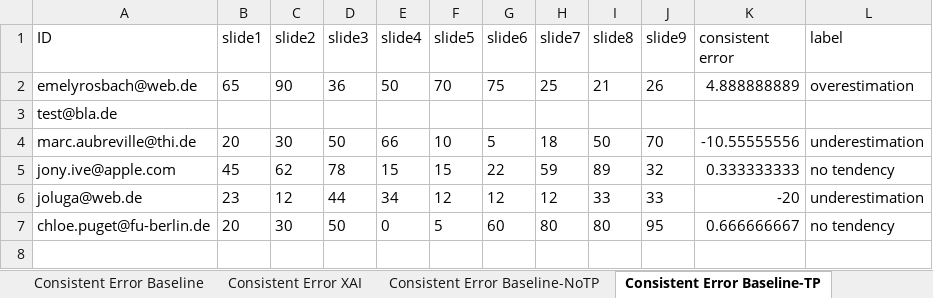
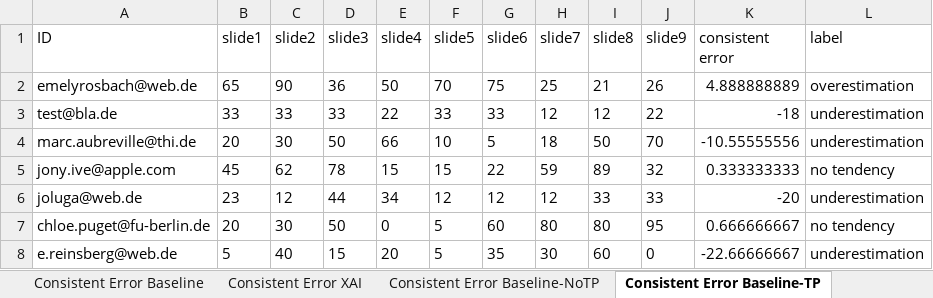
Before and after one commit to emelyrosbach/masterthesis, an Excel workbook: results.xlsx, sheet Consistent Error Baseline-TP, drawn as a sheet; values as stored, in another font and other column widths than the file's, no borders; the diff names each change by its address in the sheet, - before the commit and + after, or states it on an @@ line.

```diff
--- a/results.xlsx (sheet Consistent Error Baseline-TP)
+++ b/results.xlsx (sheet Consistent Error Baseline-TP)
-B3 (slide1): (empty)
+B3 (slide1): 33
-C3 (slide2): (empty)
+C3 (slide2): 33
-D3 (slide3): (empty)
+D3 (slide3): 33
-E3 (slide4): (empty)
+E3 (slide4): 22
-F3 (slide5): (empty)
+F3 (slide5): 33
-G3 (slide6): (empty)
+G3 (slide6): 33
-H3 (slide7): (empty)
+H3 (slide7): 12
-I3 (slide8): (empty)
+I3 (slide8): 12
-J3 (slide9): (empty)
+J3 (slide9): 22
-K3 (consistent error): (empty)
+K3 (consistent error): -18
-L3 (label): (empty)
+L3 (label): underestimation
+row 8: e.reinsberg@web.de | 5 | 40 | 15 | 20 | 5 | 35 | 30 | 60 | 0 | -22.66666667 | underestimation
```
Also changed, not shown: sheet General data, sheet Consistent Error Baseline, sheet Consistent Error XAI, sheet Consistent Error Baseline-NoTP, sheet Consistent Error XAI-TP, sheet Consistent Error XAI-NoTP, 2 more sheets, 16 other files.
